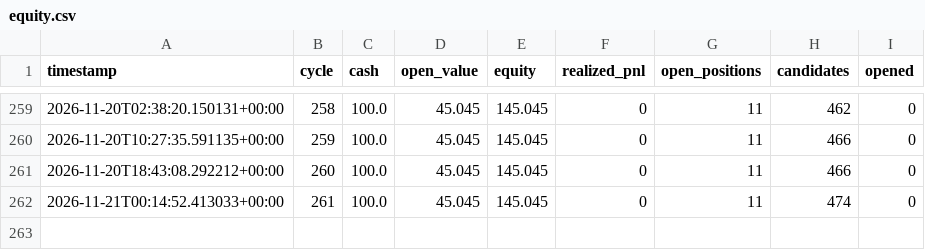
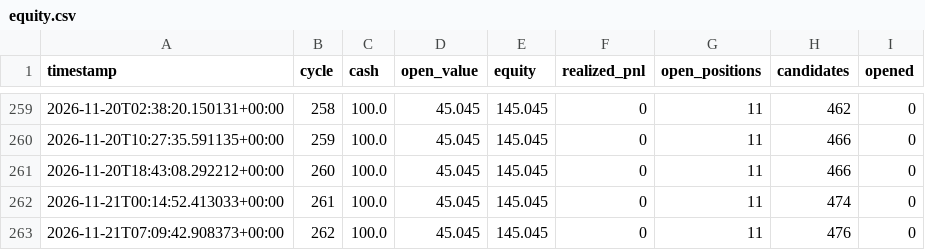
Before and after one commit to simonefois613/survival-paper-bot, a CSV file: data/equity.csv, drawn as a sheet; only a part is shown, gaps mark what is left out.

```diff
--- a/data/equity.csv
+++ b/data/equity.csv
@@ -262 +262,2 @@ timestamp,cycle,cash,open_value,equity,realized_pnl,open_positions,candidates,op
 2026-11-21T00:14:52.413033+00:00,261,100.0,45.045,145.045,0,11,474,0
+2026-11-21T07:09:42.908373+00:00,262,100.0,45.045,145.045,0,11,476,0
```
Also changed, not shown: 2 other files.
